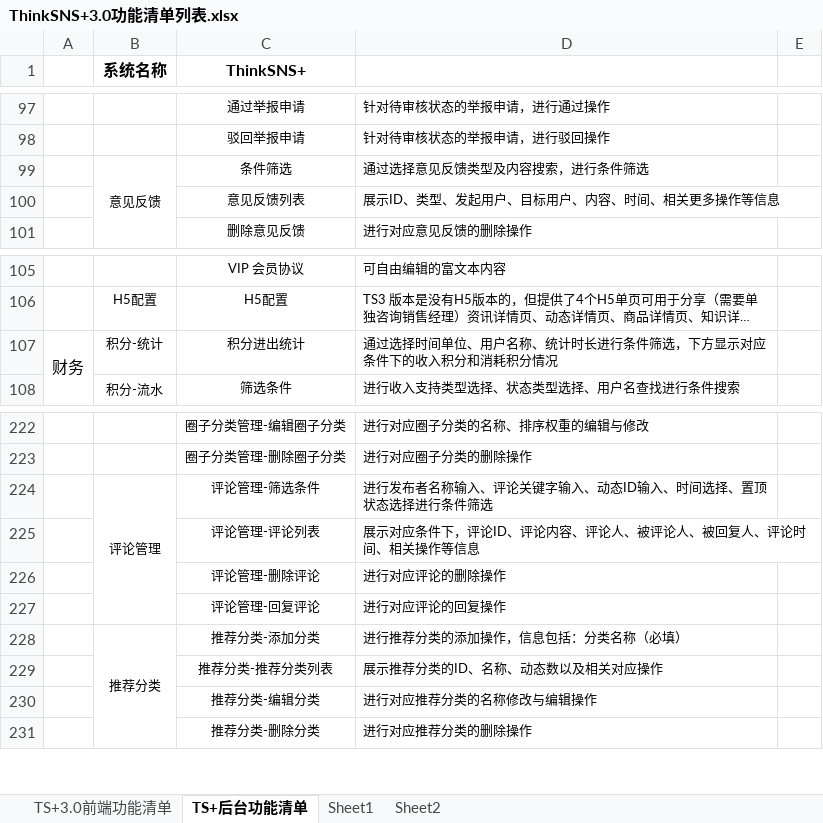
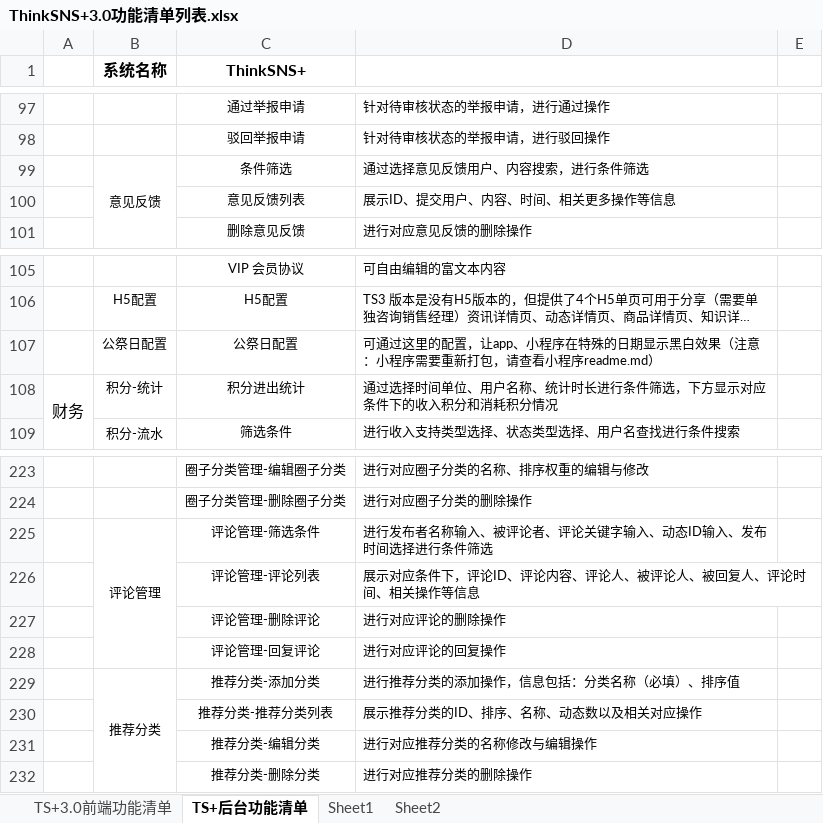
Before and after one commit to slimkit/thinksns-plus-guide, an Excel workbook: thinksns3/function-list/ThinkSNS+3.0功能清单列表.xlsx, sheet TS+后台功能清单, drawn as a sheet; only a part is shown, gaps mark what is left out; long unchanged cells end in …; values as stored, in another font and other column widths than the file's, no borders; addresses are those after the commit; the diff names each change by its address in the sheet, - before the commit and + after, or states it on an @@ line.

Commit message:
feat: 更新管理后台功能清单，增加公祭日

```diff
--- a/thinksns3/function-list/ThinkSNS+3.0功能清单列表.xlsx (sheet TS+后台功能清单)
+++ b/thinksns3/function-list/ThinkSNS+3.0功能清单列表.xlsx (sheet TS+后台功能清单)
-D99: 通过选择意见反馈类型及内容搜索，进行条件筛选
+D99: 通过选择意见反馈用户、内容搜索，进行条件筛选
-D100: 展示ID、类型、发起用户、目标用户、内容、时间、相关更多操作等信息
+D100: 展示ID、提交用户、内容、时间、相关更多操作等信息
+row 107:  | 公祭日配置 | 公祭日配置 | 可通过这里的配置，让app、小程序在特殊的日期显示黑白效果（注意：小程序需要重新打包，请查看小程序readme.md）
-D225: 进行发布者名称输入、评论关键字输入、动态ID输入、时间选择、置顶状态选择进行条件筛选
+D225: 进行发布者名称输入、被评论者、评论关键字输入、动态ID输入、发布时间选择进行条件筛选
-D229: 进行推荐分类的添加操作，信息包括：分类名称（必填）
+D229: 进行推荐分类的添加操作，信息包括：分类名称（必填）、排序值
-D230: 展示推荐分类的ID、名称、动态数以及相关对应操作
+D230: 展示推荐分类的ID、排序、名称、动态数以及相关对应操作
```
